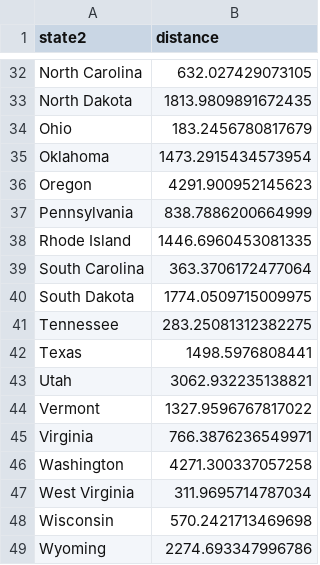
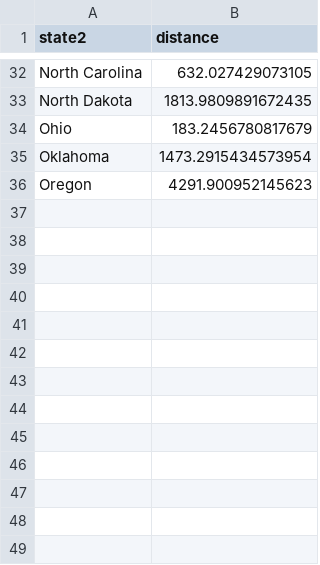
Before and after one commit to rozanecm/7114_problema_combinatorio, a CSV file: modelo/florida_distances4.csv (was modelo/florida_distances.csv), drawn as a sheet; only a part is shown, gaps mark what is left out.

```diff
--- a/modelo/florida_distances.csv
+++ b/modelo/florida_distances4.csv
@@ -36,14 +36 @@ Oklahoma,1473.2915434573954
 Oregon,4291.900952145623
-Pennsylvania,838.7886200664999
-Rhode Island,1446.6960453081335
-South Carolina,363.3706172477064
-South Dakota,1774.0509715009975
-Tennessee,283.25081312382275
-Texas,1498.5976808441
-Utah,3062.932235138821
-Vermont,1327.9596767817022
-Virginia,766.3876236549971
-Washington,4271.300337057258
-West Virginia,311.9695714787034
-Wisconsin,570.2421713469698
-Wyoming,2274.693347996786
```
Also changed, not shown: modelo/oregon_distances4.csv, 4 other files.
